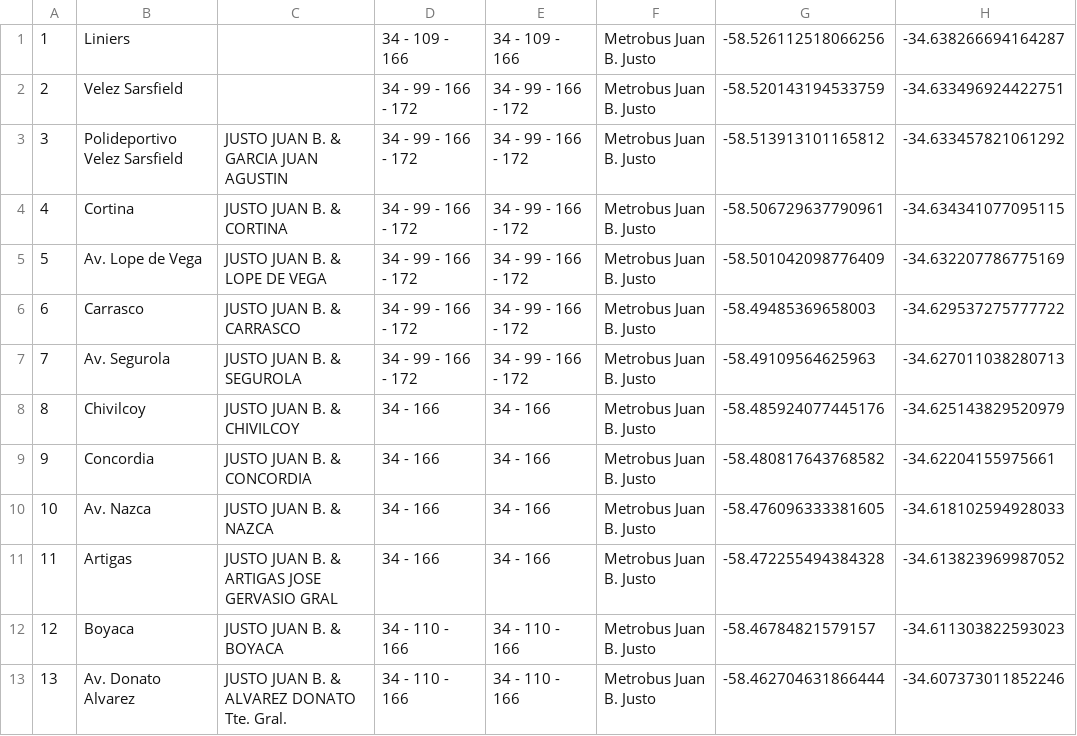
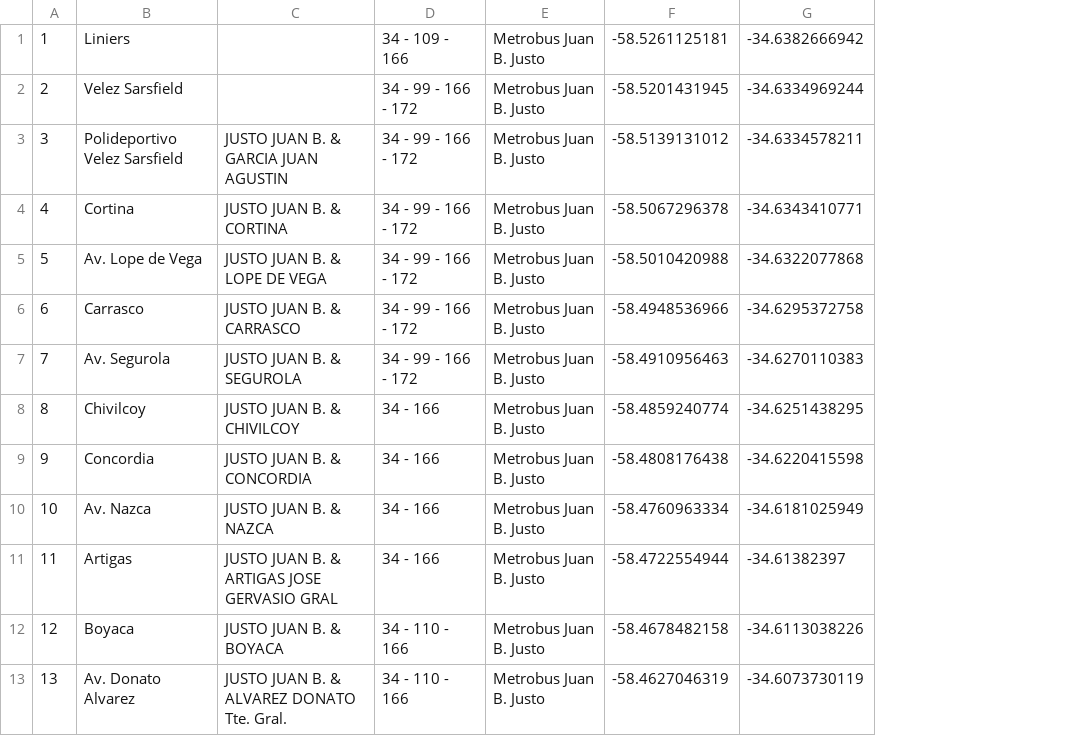
Before and after one commit to mateobosco/final-inteligentes, a CSV file: datos/metrobus-estaciones.csv, drawn as a sheet; only a part is shown; removed rows and columns are numbered as before the commit, all else as after; the diff names each change by its address in the sheet, - before the commit and + after, or states it on an @@ line.

```diff
--- a/datos/metrobus-estaciones.csv
+++ b/datos/metrobus-estaciones.csv
-column E, rows 1-13: 34 - 109 - 166 | 34 - 99 - 166 - 172 | 34 - 99 - 166 - 172 | 34 - 99 - 166 - 172 | 34 - 99 - 166 - 172 | 34 - 99 - 166 - 172 | 34 - 99 - 166 - 172 | 34 - 166 | 34 - 166 | 34 - 166 | 34 - 166 | 34 - 110 - 166 | 34 - 110 - 166
-column G, rows 1-13: -58.526112518066256 | -58.520143194533759 | -58.513913101165812 | -58.506729637790961 | -58.501042098776409 | -58.49485369658003 | -58.49109564625963 | -58.485924077445176 | -58.480817643768582 | -58.476096333381605 | -58.472255494384328 | -58.46784821579157 | -58.462704631866444
-column H, rows 1-13: -34.638266694164287 | -34.633496924422751 | -34.633457821061292 | -34.634341077095115 | -34.632207786775169 | -34.629537275777722 | -34.627011038280713 | -34.625143829520979 | -34.62204155975661 | -34.618102594928033 | -34.613823969987052 | -34.611303822593023 | -34.607373011852246
+column F, rows 1-13: -58.5261125181 | -58.5201431945 | -58.5139131012 | -58.5067296378 | -58.5010420988 | -58.4948536966 | -58.4910956463 | -58.4859240774 | -58.4808176438 | -58.4760963334 | -58.4722554944 | -58.4678482158 | -58.4627046319
+column G, rows 1-13: -34.6382666942 | -34.6334969244 | -34.6334578211 | -34.6343410771 | -34.6322077868 | -34.6295372758 | -34.6270110383 | -34.6251438295 | -34.6220415598 | -34.6181025949 | -34.61382397 | -34.6113038226 | -34.6073730119
```
Also changed, not shown: datos/hospitales.csv, 7 other files.
